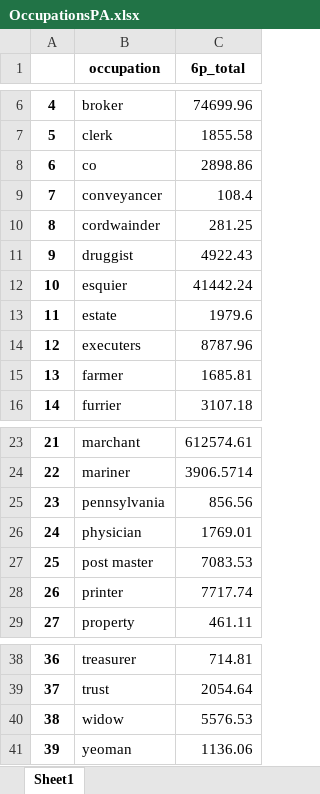
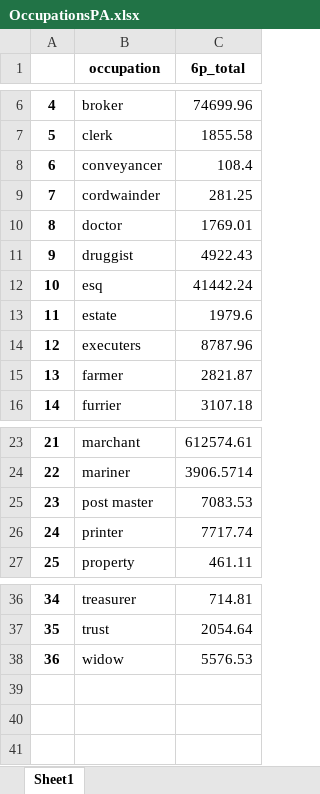
Before and after one commit to davidch2020/SPEOC-pt-1, an Excel workbook: S2022/comparison_between_debt_holders/avg_debt_occupation/FinishedSpreadsheets/OccupationsPA.xlsx, sheet Sheet1, drawn as a sheet; only a part is shown, gaps mark what is left out; values as stored, in another font and other column widths than the file's, no borders; removed rows and columns are numbered as before the commit, all else as after; the diff names each change by its address in the sheet, - before the commit and + after, or states it on an @@ line.

```diff
--- a/S2022/comparison_between_debt_holders/avg_debt_occupation/FinishedSpreadsheets/OccupationsPA.xlsx (sheet Sheet1)
+++ b/S2022/comparison_between_debt_holders/avg_debt_occupation/FinishedSpreadsheets/OccupationsPA.xlsx (sheet Sheet1)
-row 8: 6 | co | 2898.86
@@ column A renumbered between rows 8 and 38 @@
+row 10: 8 | doctor | 1769.01
-B12 (occupation): esquier
+B12 (occupation): esq
-C15 (6p_total): 1685.81
+C15 (6p_total): 2821.87
-row 25: 23 | pennsylvania | 856.56
-row 26: 24 | physician | 1769.01
-row 41: 39 | yeoman | 1136.06
```
Also changed, not shown: S2022/comparison_between_debt_holders/avg_debt_occupation/FinishedSpreadsheets/OccupationsAllStates.xlsx, S2022/comparison_between_debt_holders/avg_debt_occupation/FinishedSpreadsheets/OccupationsCT.xlsx, 10 other files.
